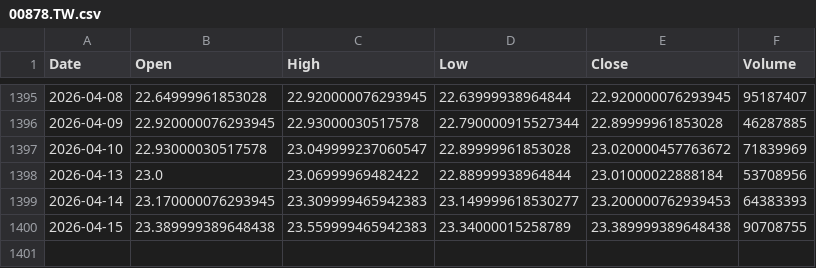
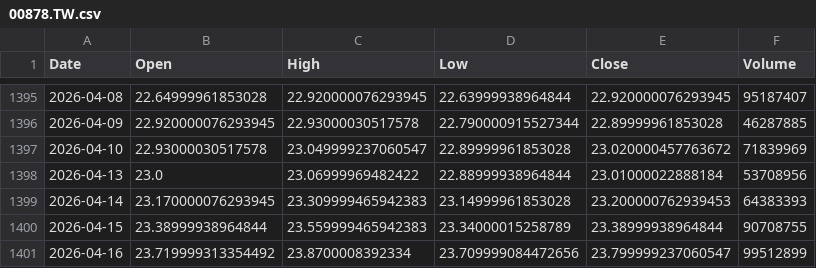
Before and after one commit to culolom/200sm-backtest, a CSV file: data/00878.TW.csv, drawn as a sheet; only a part is shown, gaps mark what is left out.

```diff
--- a/data/00878.TW.csv
+++ b/data/00878.TW.csv
@@ -1398,3 +1398,4 @@ Date,Open,High,Low,Close,Volume
 2026-04-13,23.0,23.06999969482422,22.88999938964844,23.01000022888184,53708956
-2026-04-14,23.170000076293945,23.309999465942383,23.149999618530277,23.200000762939453,64383393
-2026-04-15,23.389999389648438,23.559999465942383,23.34000015258789,23.389999389648438,90708755
+2026-04-14,23.170000076293945,23.309999465942383,23.14999961853028,23.200000762939453,64383393
+2026-04-15,23.38999938964844,23.559999465942383,23.34000015258789,23.38999938964844,90708755
+2026-04-16,23.719999313354492,23.8700008392334,23.709999084472656,23.799999237060547,99512899
```
Also changed, not shown: data/00631L.TW.csv, data/QQQ.csv, 5 other files.
